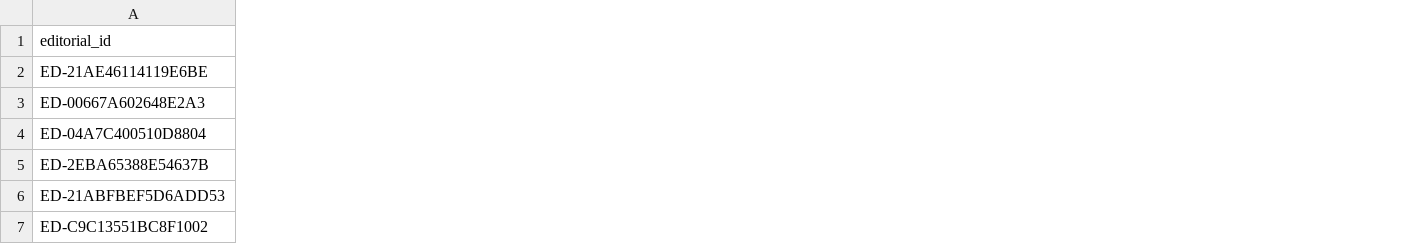
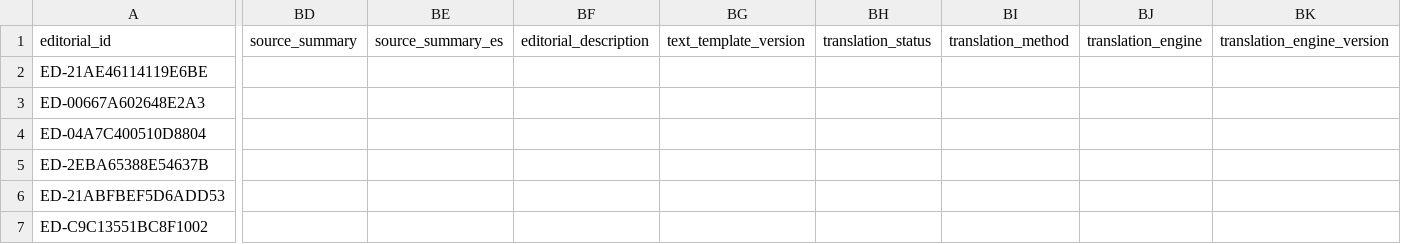
Before and after one commit to boullosaraul-commits/clep.lat, a CSV file: data/editorial/cola.csv, drawn as a sheet; only a part is shown, gaps mark what is left out; the diff covers the shown part only; the diff names each change by its address in the sheet, - before the commit and + after, or states it on an @@ line.

```diff
--- a/data/editorial/cola.csv
+++ b/data/editorial/cola.csv
+column BD (source_summary), empty
+column BE (source_summary_es), empty
+column BF (editorial_description), empty
+column BG (text_template_version), empty
+column BH (translation_status), empty
+column BI (translation_method), empty
+column BJ (translation_engine), empty
+column BK (translation_engine_version), empty
```
Also changed, not shown: 2 added rows and 3 added columns elsewhere in this file, 6 other files.
